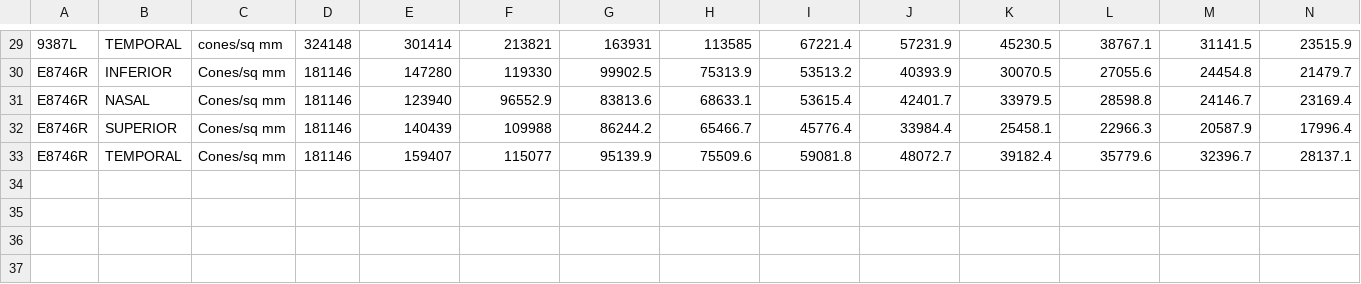
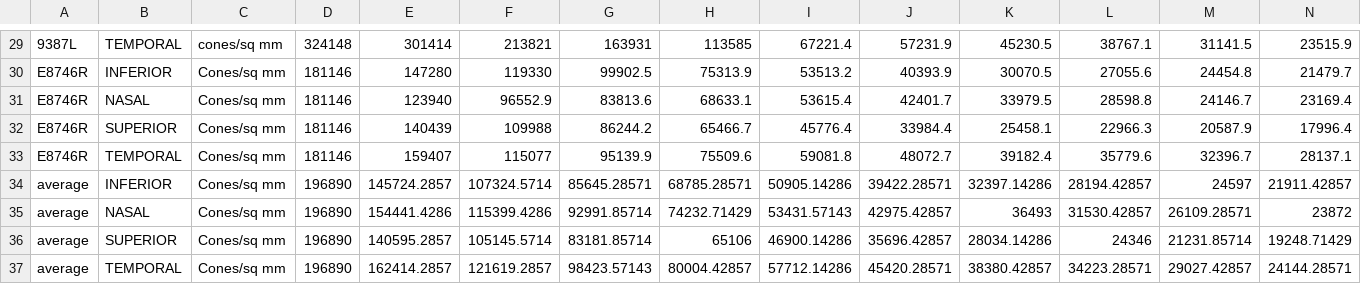
Before and after one commit to gkaguirrelab/rgcDisplacementMap, a CSV file: data/Curcio_1990_JCompNeurol_HumanPhotoreceptorTopography/DENSITY8_cones_resorted.csv, drawn as a sheet; only a part is shown, gaps mark what is left out; rows hold the shown columns only; the diff names each change by its address in the sheet, - before the commit and + after, or states it on an @@ line.

Commit message:
We now generate data files by script. Updated load functions to be flexbile to input raw file.
Signed-off-by: gkaguirre <gkaguirre@me.com>

```diff
--- a/data/Curcio_1990_JCompNeurol_HumanPhotoreceptorTopography/DENSITY8_cones_resorted.csv
+++ b/data/Curcio_1990_JCompNeurol_HumanPhotoreceptorTopography/DENSITY8_cones_resorted.csv
+row 34: average | INFERIOR | Cones/sq mm | 196890 | 145724.2857 | 107324.5714 | 85645.28571 | 68785.28571 | 50905.14286 | 39422.28571 | 32397.14286 | 28194.42857 | 24597 | 21911.42857
+row 35: average | NASAL | Cones/sq mm | 196890 | 154441.4286 | 115399.4286 | 92991.85714 | 74232.71429 | 53431.57143 | 42975.42857 | 36493 | 31530.42857 | 26109.28571 | 23872
+row 36: average | SUPERIOR | Cones/sq mm | 196890 | 140595.2857 | 105145.5714 | 83181.85714 | 65106 | 46900.14286 | 35696.42857 | 28034.14286 | 24346 | 21231.85714 | 19248.71429
+row 37: average | TEMPORAL | Cones/sq mm | 196890 | 162414.2857 | 121619.2857 | 98423.57143 | 80004.42857 | 57712.14286 | 45420.28571 | 38380.42857 | 34223.28571 | 29027.42857 | 24144.28571
```
Also changed, not shown: data/Curcio_1990_JCompNeurol_GanglionCellTopography/DENSITY5_gc_resorted.csv, 40 other files.
